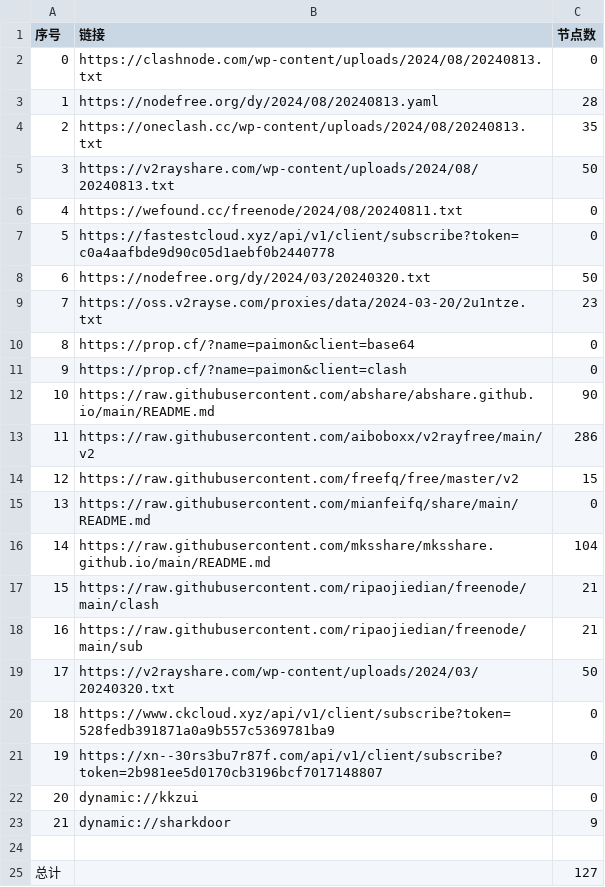
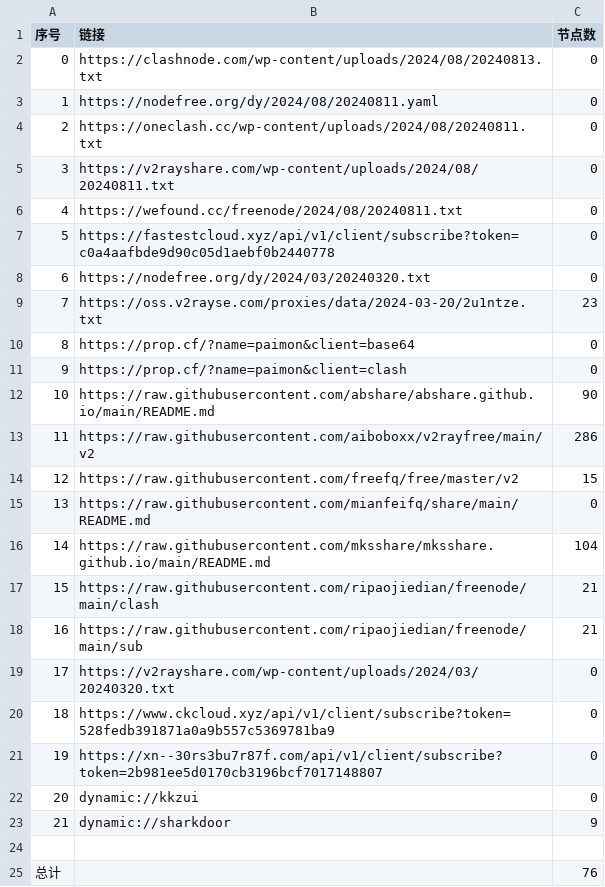
Before and after one commit to youkai0100/zijian-vpn-, a CSV file: list_result.csv, drawn as a sheet.

```diff
--- a/list_result.csv
+++ b/list_result.csv
@@ -2,8 +2,8 @@
 0,https://clashnode.com/wp-content/uploads/2024/08/20240813.txt,0
-1,https://nodefree.org/dy/2024/08/20240813.yaml,28
-2,https://oneclash.cc/wp-content/uploads/2024/08/20240813.txt,35
-3,https://v2rayshare.com/wp-content/uploads/2024/08/20240813.txt,50
+1,https://nodefree.org/dy/2024/08/20240811.yaml,0
+2,https://oneclash.cc/wp-content/uploads/2024/08/20240811.txt,0
+3,https://v2rayshare.com/wp-content/uploads/2024/08/20240811.txt,0
 4,https://wefound.cc/freenode/2024/08/20240811.txt,0
 5,https://fastestcloud.xyz/api/v1/client/subscribe?token=c0a4aafbde9d90c05d1aebf0b2440778,0
-6,https://nodefree.org/dy/2024/03/20240320.txt,50
+6,https://nodefree.org/dy/2024/03/20240320.txt,0
 7,https://oss.v2rayse.com/proxies/data/2024-03-20/2u1ntze.txt,23
@@ -18,3 +18,3 @@
 16,https://raw.githubusercontent.com/ripaojiedian/freenode/main/sub,21
-17,https://v2rayshare.com/wp-content/uploads/2024/03/20240320.txt,50
+17,https://v2rayshare.com/wp-content/uploads/2024/03/20240320.txt,0
 18,https://www.ckcloud.xyz/api/v1/client/subscribe?token=528fedb391871a0a9b557c5369781ba9,0
@@ -24,2 +24,2 @@
 
-总计,,127
+总计,,76
```
Also changed, not shown: 9 other files.
